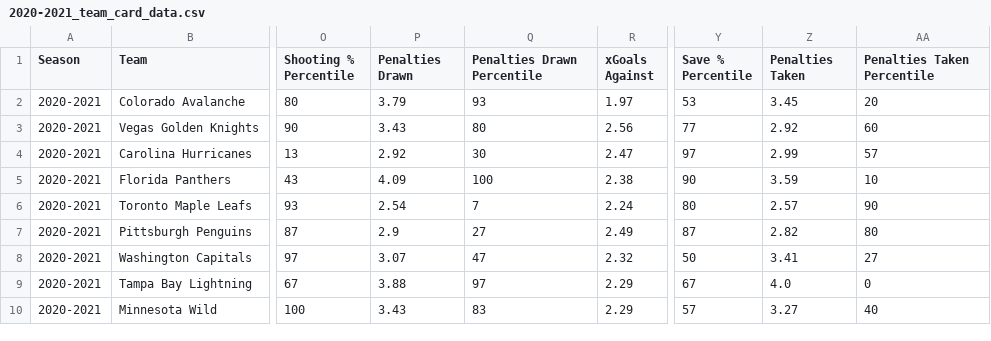
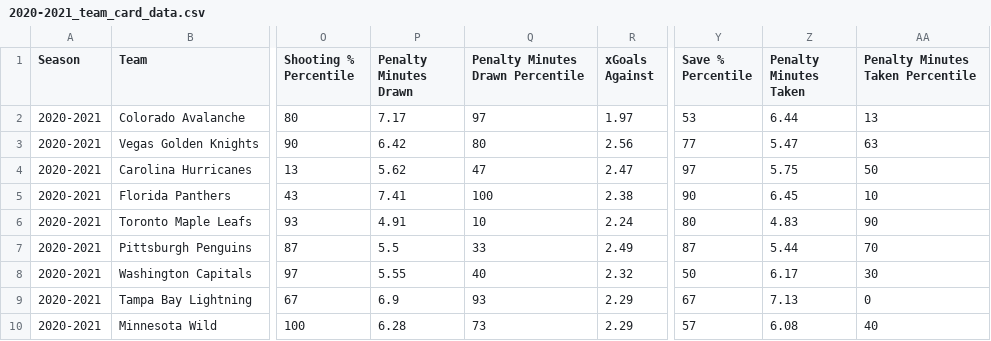
Before and after one commit to AveryJD/analytics-with-avery-website, a CSV file: data/card_data/team_card_data/2020-2021_team_card_data.csv, drawn as a sheet; only a part is shown, gaps mark what is left out; the diff covers the shown part only; the diff names each change by its address in the sheet, - before the commit and + after, or states it on an @@ line.

Commit message:
Update card data and preview cards

```diff
--- a/data/card_data/team_card_data/2020-2021_team_card_data.csv
+++ b/data/card_data/team_card_data/2020-2021_team_card_data.csv
-P1: Penalties Drawn
+P1: Penalty Minutes Drawn
-Q1: Penalties Drawn Percentile
+Q1: Penalty Minutes Drawn Percentile
-Z1: Penalties Taken
+Z1: Penalty Minutes Taken
-AA1: Penalties Taken Percentile
+AA1: Penalty Minutes Taken Percentile
-P2 (Penalty Minutes Drawn): 3.79
+P2 (Penalty Minutes Drawn): 7.17
-Q2 (Penalty Minutes Drawn Percentile): 93
+Q2 (Penalty Minutes Drawn Percentile): 97
-Z2 (Penalty Minutes Taken): 3.45
+Z2 (Penalty Minutes Taken): 6.44
-AA2 (Penalty Minutes Taken Percentile): 20
+AA2 (Penalty Minutes Taken Percentile): 13
-P3 (Penalty Minutes Drawn): 3.43
+P3 (Penalty Minutes Drawn): 6.42
-Z3 (Penalty Minutes Taken): 2.92
+Z3 (Penalty Minutes Taken): 5.47
-AA3 (Penalty Minutes Taken Percentile): 60
+AA3 (Penalty Minutes Taken Percentile): 63
-P4 (Penalty Minutes Drawn): 2.92
+P4 (Penalty Minutes Drawn): 5.62
-Q4 (Penalty Minutes Drawn Percentile): 30
+Q4 (Penalty Minutes Drawn Percentile): 47
-Z4 (Penalty Minutes Taken): 2.99
+Z4 (Penalty Minutes Taken): 5.75
-AA4 (Penalty Minutes Taken Percentile): 57
+AA4 (Penalty Minutes Taken Percentile): 50
-P5 (Penalty Minutes Drawn): 4.09
+P5 (Penalty Minutes Drawn): 7.41
-Z5 (Penalty Minutes Taken): 3.59
+Z5 (Penalty Minutes Taken): 6.45
-P6 (Penalty Minutes Drawn): 2.54
+P6 (Penalty Minutes Drawn): 4.91
-Q6 (Penalty Minutes Drawn Percentile): 7
+Q6 (Penalty Minutes Drawn Percentile): 10
-Z6 (Penalty Minutes Taken): 2.57
+Z6 (Penalty Minutes Taken): 4.83
-P7 (Penalty Minutes Drawn): 2.9
+P7 (Penalty Minutes Drawn): 5.5
-Q7 (Penalty Minutes Drawn Percentile): 27
+Q7 (Penalty Minutes Drawn Percentile): 33
-Z7 (Penalty Minutes Taken): 2.82
+Z7 (Penalty Minutes Taken): 5.44
-AA7 (Penalty Minutes Taken Percentile): 80
+AA7 (Penalty Minutes Taken Percentile): 70
-P8 (Penalty Minutes Drawn): 3.07
+P8 (Penalty Minutes Drawn): 5.55
-Q8 (Penalty Minutes Drawn Percentile): 47
+Q8 (Penalty Minutes Drawn Percentile): 40
-Z8 (Penalty Minutes Taken): 3.41
+Z8 (Penalty Minutes Taken): 6.17
-AA8 (Penalty Minutes Taken Percentile): 27
+AA8 (Penalty Minutes Taken Percentile): 30
-P9 (Penalty Minutes Drawn): 3.88
+P9 (Penalty Minutes Drawn): 6.9
-Q9 (Penalty Minutes Drawn Percentile): 97
+Q9 (Penalty Minutes Drawn Percentile): 93
-Z9 (Penalty Minutes Taken): 4.0
+Z9 (Penalty Minutes Taken): 7.13
-P10 (Penalty Minutes Drawn): 3.43
+P10 (Penalty Minutes Drawn): 6.28
-Q10 (Penalty Minutes Drawn Percentile): 83
+Q10 (Penalty Minutes Drawn Percentile): 73
-Z10 (Penalty Minutes Taken): 3.27
+Z10 (Penalty Minutes Taken): 6.08
```
Also changed, not shown: 76 edited cells elsewhere in this file, data/card_data/team_card_data/2009-2010_team_card_data.csv, data/card_data/team_card_data/2011-2012_team_card_data.csv, 27 other files.
